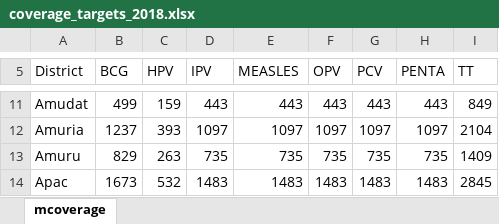
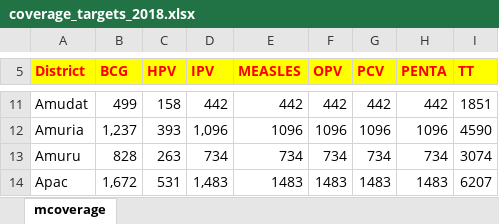
Before and after one commit to CHAIUganda/vaccines_dashboard_backend-2.0, an Excel workbook: Docs/Latest/coverage_targets_2018.xlsx, sheet mcoverage, drawn as a sheet; only a part is shown, gaps mark what is left out; values as stored, in another font and other column widths than the file's, no borders; the diff covers the shown part only; the diff names each change by its address in the sheet, - before the commit and + after, or states it on an @@ line.

```diff
--- a/Docs/Latest/coverage_targets_2018.xlsx (sheet mcoverage)
+++ b/Docs/Latest/coverage_targets_2018.xlsx (sheet mcoverage)
@@ A5:I5 fill: none → #FFFF00, bold: off → on, text colour: black → #FF0000 @@
-C11 (HPV): 159
+C11 (HPV): 158
-D11 (IPV): 443
+D11 (IPV): 442
-E11 (MEASLES): 443
+E11 (MEASLES): 442
-F11 (OPV): 443
+F11 (OPV): 442
-G11 (PCV): 443
+G11 (PCV): 442
-H11 (PENTA): 443
+H11 (PENTA): 442
-I11 (TT): 849
+I11 (TT): 1851
-B12 (BCG): 1237
+B12 (BCG): 1,237
-D12 (IPV): 1097
+D12 (IPV): 1,096
-E12 (MEASLES): 1097
+E12 (MEASLES): 1096
-F12 (OPV): 1097
+F12 (OPV): 1096
-G12 (PCV): 1097
+G12 (PCV): 1096
-H12 (PENTA): 1097
+H12 (PENTA): 1096
-I12 (TT): 2104
+I12 (TT): 4590
-B13 (BCG): 829
+B13 (BCG): 828
-D13 (IPV): 735
+D13 (IPV): 734
-E13 (MEASLES): 735
+E13 (MEASLES): 734
-F13 (OPV): 735
+F13 (OPV): 734
-G13 (PCV): 735
+G13 (PCV): 734
-H13 (PENTA): 735
+H13 (PENTA): 734
-I13 (TT): 1409
+I13 (TT): 3074
-B14 (BCG): 1673
+B14 (BCG): 1,672
-C14 (HPV): 532
+C14 (HPV): 531
-D14 (IPV): 1483
+D14 (IPV): 1,483
-I14 (TT): 2845
+I14 (TT): 6207
```
Also changed, not shown: 11 added rows, 2 removed rows, 608 edited cells, cell formats and merged cells elsewhere in this sheet, Docs/Latest/coverage_targets.xlsx, Docs/Latest/coverage_targets_2017.xlsx, 2 other files.
